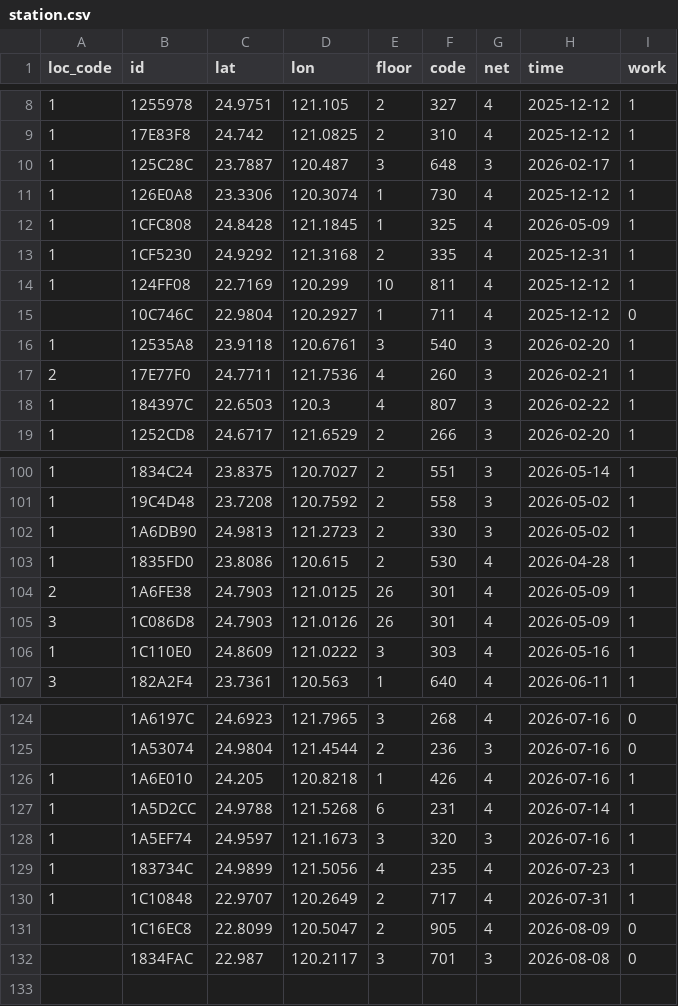
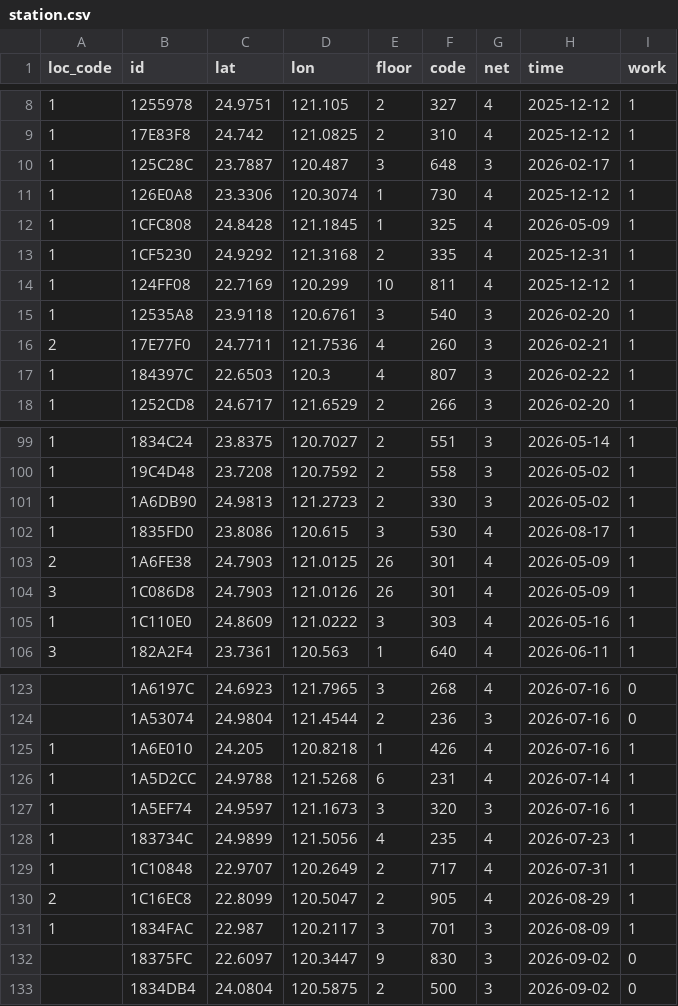
Before and after one commit to ExpTechTW/API, a CSV file: resource/station.csv, drawn as a sheet; only a part is shown, gaps mark what is left out.

```diff
--- a/resource/station.csv
+++ b/resource/station.csv
@@ -14,3 +14,2 @@ loc_code,id,lat,lon,floor,code,net,time,work
 1,124FF08,22.7169,120.299,10,811,4,2025-12-12,1
-,10C746C,22.9804,120.2927,1,711,4,2025-12-12,0
 1,12535A8,23.9118,120.6761,3,540,3,2026-02-20,1
@@ -102,3 +101,3 @@ loc_code,id,lat,lon,floor,code,net,time,work
 1,1A6DB90,24.9813,121.2723,2,330,3,2026-05-02,1
-1,1835FD0,23.8086,120.615,2,530,4,2026-04-28,1
+1,1835FD0,23.8086,120.615,3,530,4,2026-08-17,1
 2,1A6FE38,24.7903,121.0125,26,301,4,2026-05-09,1
@@ -130,3 +129,5 @@ loc_code,id,lat,lon,floor,code,net,time,work
 1,1C10848,22.9707,120.2649,2,717,4,2026-07-31,1
-,1C16EC8,22.8099,120.5047,2,905,4,2026-08-09,0
-,1834FAC,22.987,120.2117,3,701,3,2026-08-08,0
+2,1C16EC8,22.8099,120.5047,2,905,4,2026-08-29,1
+1,1834FAC,22.987,120.2117,3,701,3,2026-08-09,1
+,18375FC,22.6097,120.3447,9,830,3,2026-09-02,0
+,1834DB4,24.0804,120.5875,2,500,3,2026-09-02,0
```
